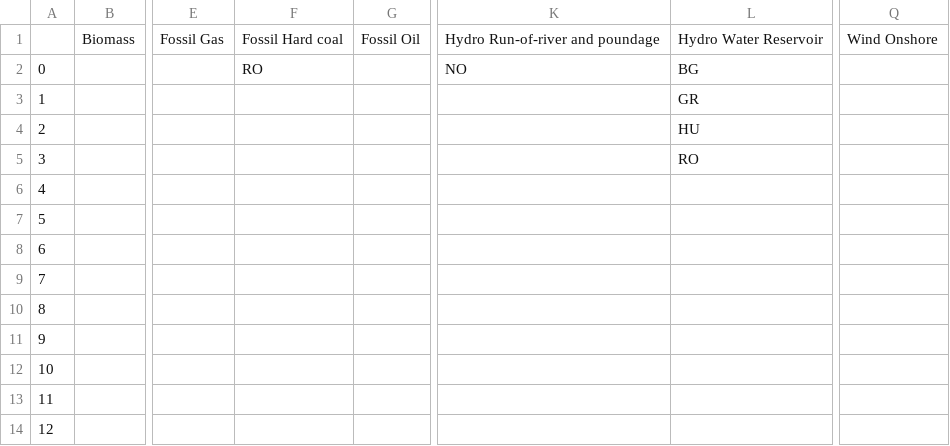
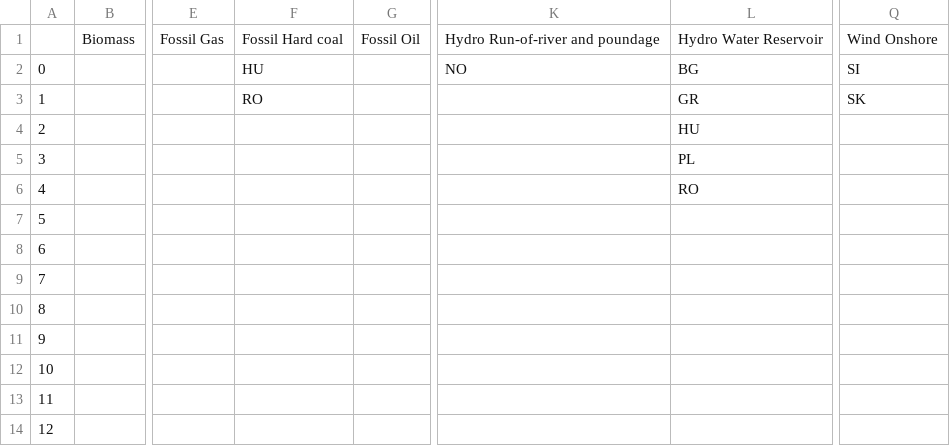
Before and after one commit to hungchristine/ReDyFEV, a CSV file: output/missing_emission_factors.csv, drawn as a sheet; only a part is shown, gaps mark what is left out; the diff names each change by its address in the sheet, - before the commit and + after, or states it on an @@ line.

Commit message:
Add updated missing emissions factors file

```diff
--- a/output/missing_emission_factors.csv
+++ b/output/missing_emission_factors.csv
-F2: RO
+F2: HU
-Q2: (empty)
+Q2: SI
-F3: (empty)
+F3: RO
-Q3: (empty)
+Q3: SK
-L5: RO
+L5: PL
-L6: (empty)
+L6: RO
```
